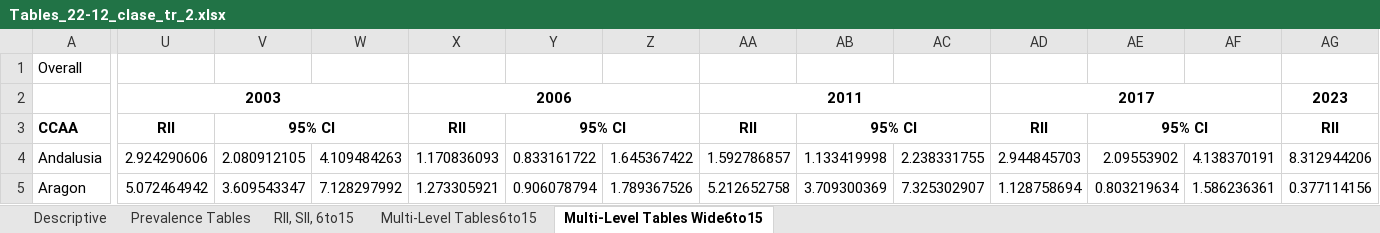
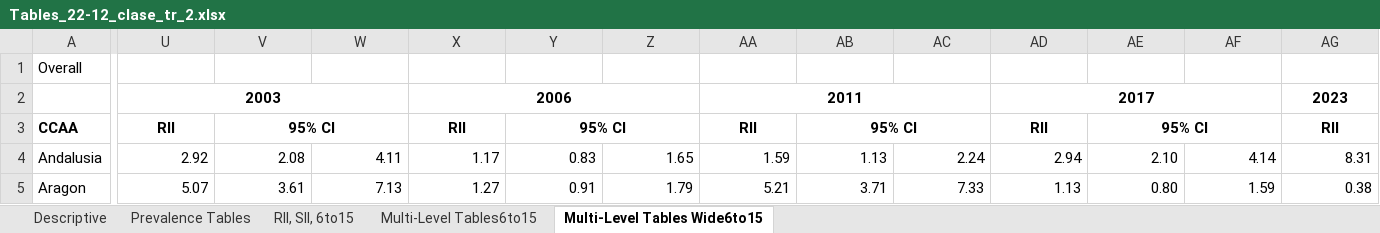
Before and after one commit to EVERYMOVE-Project/Childhood-Inequities-of-Sedentarism, an Excel workbook: Tables/Prevalence+RII/Tables_22-12_clase_tr_2.xlsx, sheet Multi-Level Tables Wide6to15, drawn as a sheet; only a part is shown, gaps mark what is left out; values as stored, in another font and other column widths than the file's, no borders; the diff covers the shown part only; the diff names each change by its address in the sheet, - before the commit and + after, or states it on an @@ line.

Commit message:
Edits to tables

```diff
--- a/Tables/Prevalence+RII/Tables_22-12_clase_tr_2.xlsx (sheet Multi-Level Tables Wide6to15)
+++ b/Tables/Prevalence+RII/Tables_22-12_clase_tr_2.xlsx (sheet Multi-Level Tables Wide6to15)
-U4: 2.924290606
+U4: 2.92
-V4: 2.080912105
+V4: 2.08
-W4: 4.109484263
+W4: 4.11
-X4: 1.170836093
+X4: 1.17
-Y4: 0.833161722
+Y4: 0.83
-Z4: 1.645367422
+Z4: 1.65
-AA4: 1.592786857
+AA4: 1.59
-AB4: 1.133419998
+AB4: 1.13
-AC4: 2.238331755
+AC4: 2.24
-AD4: 2.944845703
+AD4: 2.94
-AE4: 2.09553902
+AE4: 2.10
-AF4: 4.138370191
+AF4: 4.14
-AG4: 8.312944206
+AG4: 8.31
-U5: 5.072464942
+U5: 5.07
-V5: 3.609543347
+V5: 3.61
-W5: 7.128297992
+W5: 7.13
-X5: 1.273305921
+X5: 1.27
-Y5: 0.906078794
+Y5: 0.91
-Z5: 1.789367526
+Z5: 1.79
-AA5: 5.212652758
+AA5: 5.21
-AB5: 3.709300369
+AB5: 3.71
-AC5: 7.325302907
+AC5: 7.33
-AD5: 1.128758694
+AD5: 1.13
-AE5: 0.803219634
+AE5: 0.80
-AF5: 1.586236361
+AF5: 1.59
-AG5: 0.377114156
+AG5: 0.38
```
Also changed, not shown: 262 edited cells elsewhere in this sheet, 2 other files.
